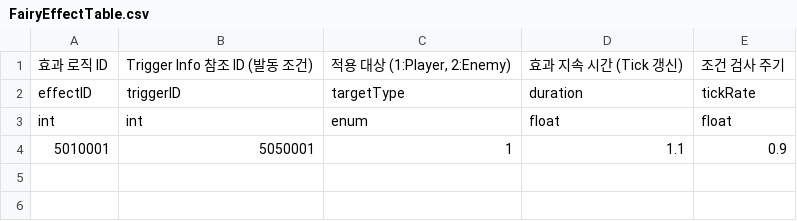
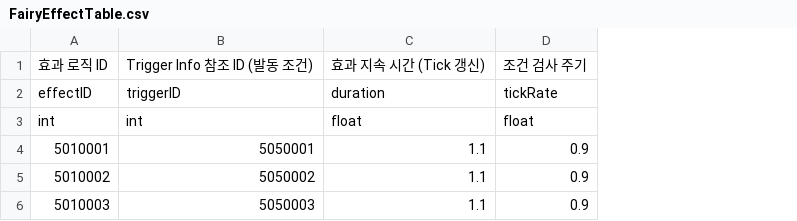
Before and after one commit to GodKong2431/Memorium, a CSV file: Assets/04. CSV/Pixie/FairyEffectTable.csv, drawn as a sheet; removed rows and columns are numbered as before the commit, all else as after; the diff names each change by its address in the sheet, - before the commit and + after, or states it on an @@ line.

```diff
--- a/Assets/04. CSV/Pixie/FairyEffectTable.csv
+++ b/Assets/04. CSV/Pixie/FairyEffectTable.csv
-column C, rows 1-4: 적용 대상 (1:Player, 2:Enemy) | targetType | enum | 1
+row 5: 5010002 | 5050002 | 1.1 | 0.9
+row 6: 5010003 | 5050003 | 1.1 | 0.9
```
Also changed, not shown: Assets/04. CSV/Pixie/FairyGradeTable.csv, Assets/04. CSV/Pixie/FairyInfoTable.csv, 38 other files.
